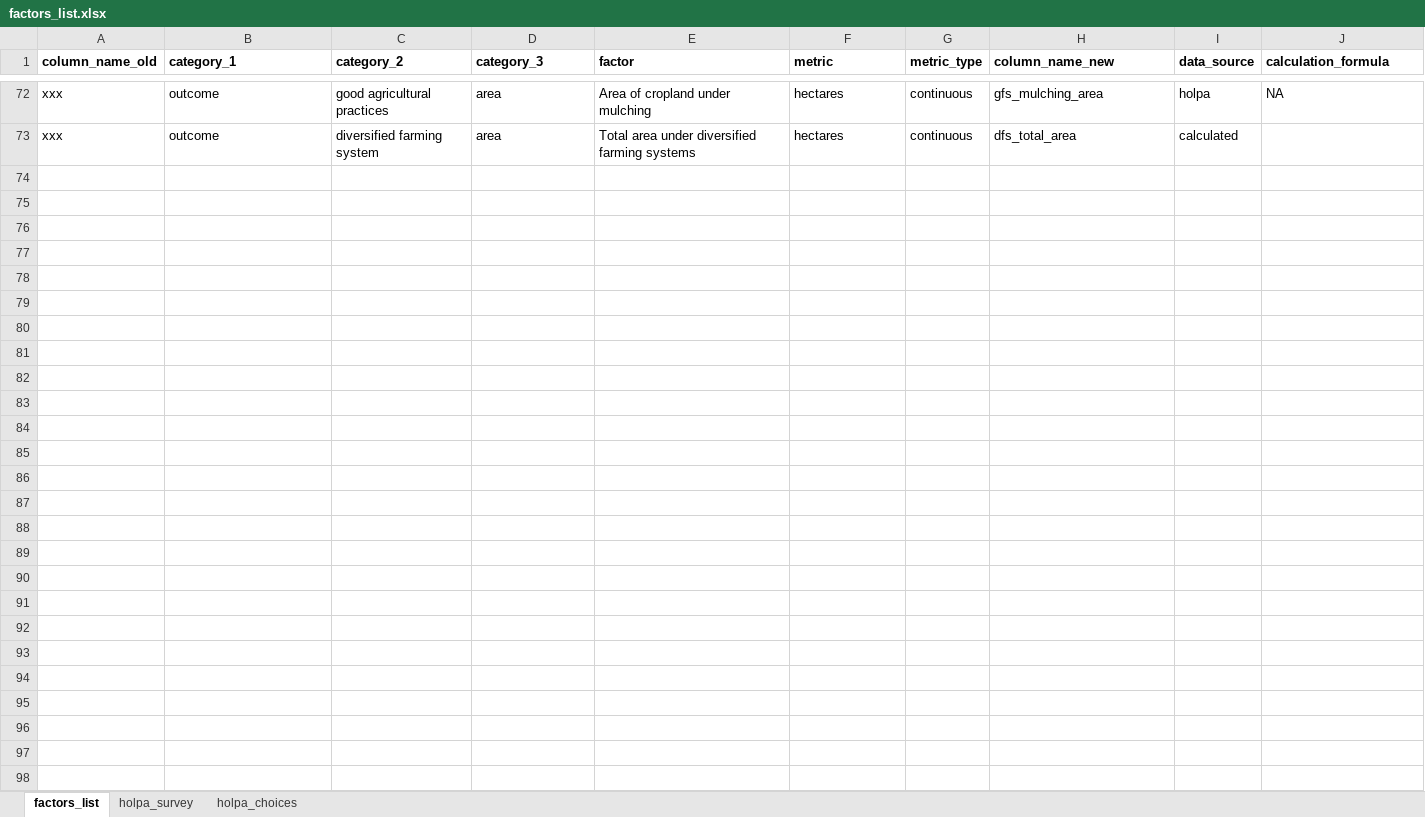
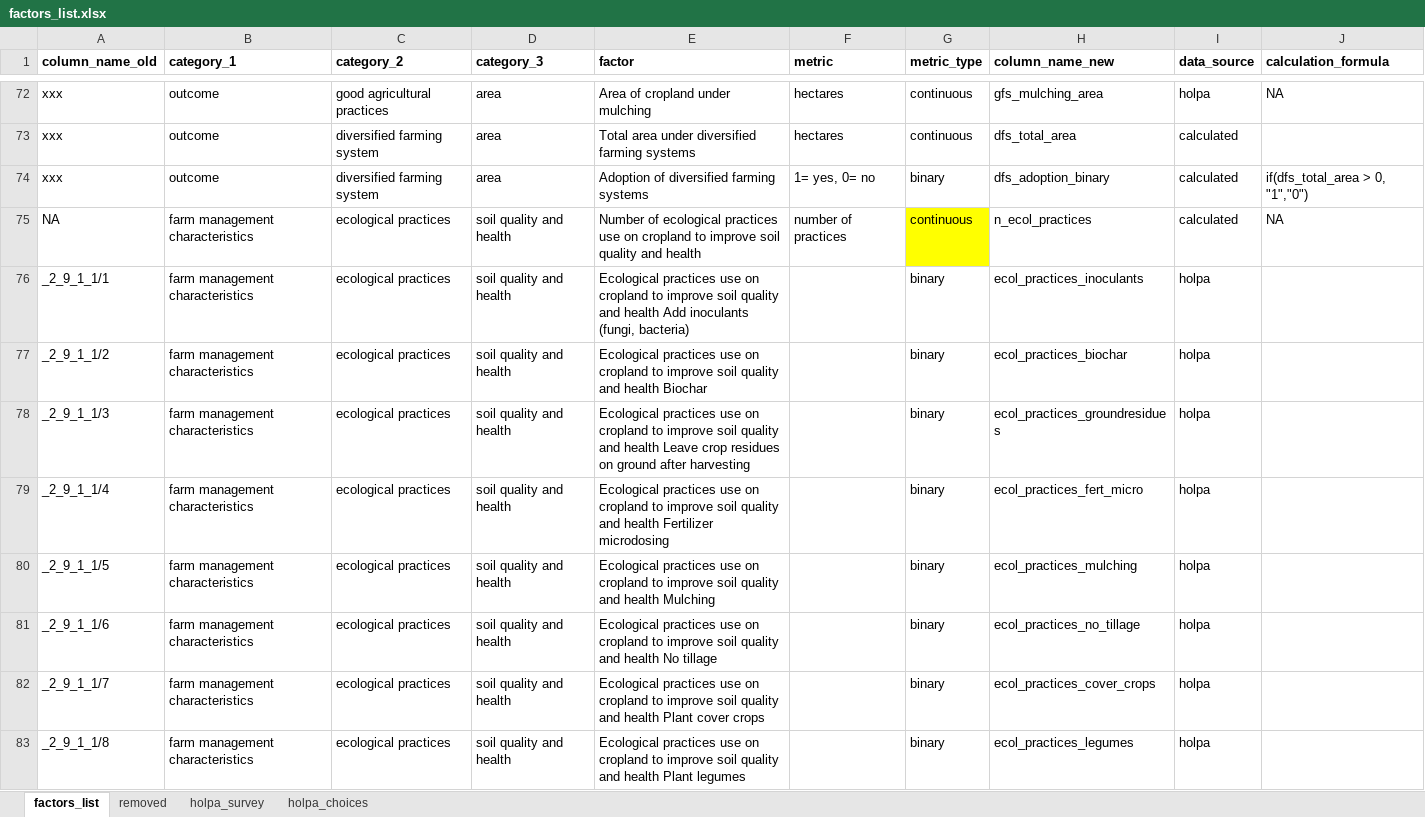
Before and after one commit to andreacsanchezb10/HOLPA_factors_influencing_adoption_dfs, an Excel workbook: factors_list.xlsx, sheet factors_list, drawn as a sheet; only a part is shown, gaps mark what is left out; values as stored, in another font and other column widths than the file's, no borders; the diff covers the shown part only; the diff names each change by its address in the sheet, - before the commit and + after, or states it on an @@ line.

```diff
--- a/factors_list.xlsx (sheet factors_list)
+++ b/factors_list.xlsx (sheet factors_list)
+sheet tab: removed
@@ row 74 unhidden: xxx | outcome | diversified farming system | area | Adoption of diversified farming systems | 1= yes, 0= no | binary | dfs_adoption_binary | calculated | if(dfs_total_area > 0, "1","0") @@
+row 75: NA | farm management characteristics | ecological practices | soil quality and health | Number of ecological practices use on cropland to improve soil quality and health | number of practices | continuous | n_ecol_practices | calculated | NA
+row 76: _2_9_1_1/1 | farm management characteristics | ecological practices | soil quality and health | Ecological practices use on cropland to improve soil quality and health Add inoculants (fungi, bacteria) |  | binary | ecol_practices_inoculants | holpa
+row 77: _2_9_1_1/2 | farm management characteristics | ecological practices | soil quality and health | Ecological practices use on cropland to improve soil quality and health Biochar |  | binary | ecol_practices_biochar | holpa
+row 78: _2_9_1_1/3 | farm management characteristics | ecological practices | soil quality and health | Ecological practices use on cropland to improve soil quality and health Leave crop residues on ground after harvesting |  | binary | ecol_practices_groundresidues | holpa
+row 79: _2_9_1_1/4 | farm management characteristics | ecological practices | soil quality and health | Ecological practices use on cropland to improve soil quality and health Fertilizer microdosing |  | binary | ecol_practices_fert_micro | holpa
+row 80: _2_9_1_1/5 | farm management characteristics | ecological practices | soil quality and health | Ecological practices use on cropland to improve soil quality and health Mulching |  | binary | ecol_practices_mulching | holpa
+row 81: _2_9_1_1/6 | farm management characteristics | ecological practices | soil quality and health | Ecological practices use on cropland to improve soil quality and health No tillage |  | binary | ecol_practices_no_tillage | holpa
+row 82: _2_9_1_1/7 | farm management characteristics | ecological practices | soil quality and health | Ecological practices use on cropland to improve soil quality and health Plant cover crops |  | binary | ecol_practices_cover_crops | holpa
+row 83: _2_9_1_1/8 | farm management characteristics | ecological practices | soil quality and health | Ecological practices use on cropland to improve soil quality and health Plant legumes |  | binary | ecol_practices_legumes | holpa
```
Also changed, not shown: 48 added rows and 14 hidden or unhidden rows elsewhere in this sheet, sheet holpa_survey, sheet holpa_choices, hidden cells, 2 other files.
